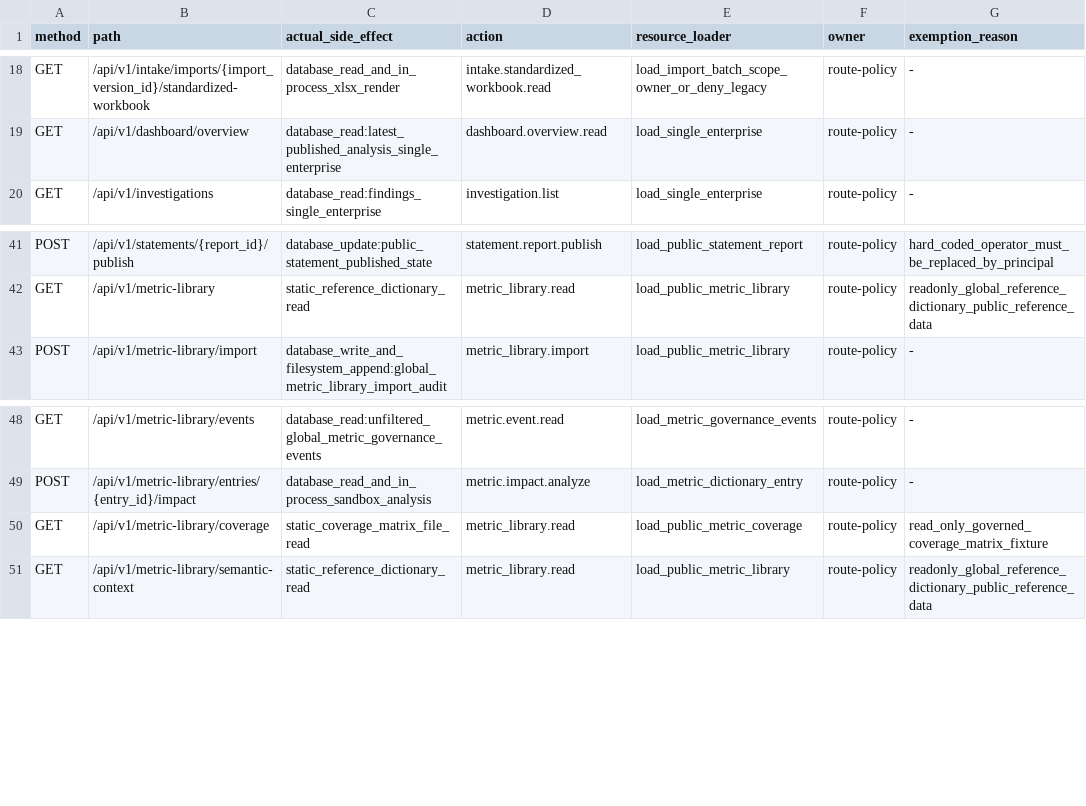
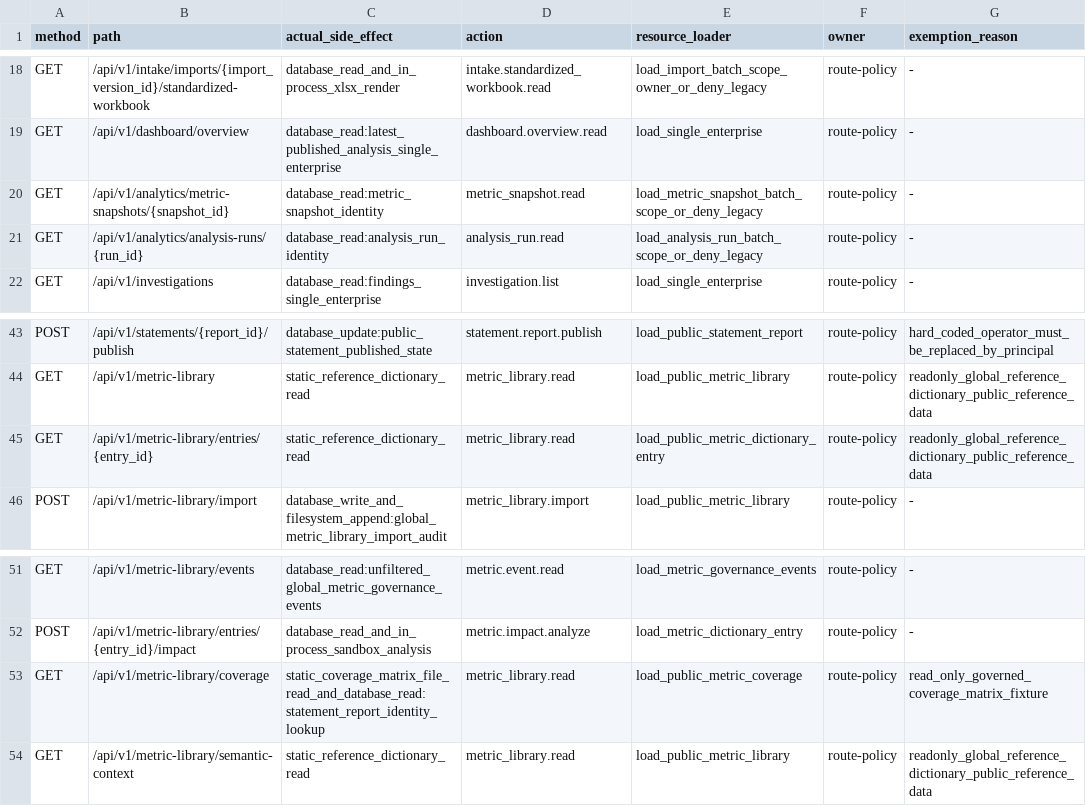
Before and after one commit to davyzhong/FLOW, a TSV file: docs/40_specs/security/route-inventory-v1.tsv, drawn as a sheet; only a part is shown, gaps mark what is left out.

Commit message:
feat(web): complete deep-link batch two

```diff
--- a/docs/40_specs/security/route-inventory-v1.tsv
+++ b/docs/40_specs/security/route-inventory-v1.tsv
@@ -19,2 +19,4 @@ GET	/api/v1/intake/imports/{import_version_id}/standardized-workbook	database_re
 GET	/api/v1/dashboard/overview	database_read:latest_published_analysis_single_enterprise	dashboard.overview.read	load_single_enterprise	route-policy	-
+GET	/api/v1/analytics/metric-snapshots/{snapshot_id}	database_read:metric_snapshot_identity	metric_snapshot.read	load_metric_snapshot_batch_scope_or_deny_legacy	route-policy	-
+GET	/api/v1/analytics/analysis-runs/{run_id}	database_read:analysis_run_identity	analysis_run.read	load_analysis_run_batch_scope_or_deny_legacy	route-policy	-
 GET	/api/v1/investigations	database_read:findings_single_enterprise	investigation.list	load_single_enterprise	route-policy	-
@@ -42,2 +44,3 @@ POST	/api/v1/statements/{report_id}/publish	database_update:public_statement_pub
 GET	/api/v1/metric-library	static_reference_dictionary_read	metric_library.read	load_public_metric_library	route-policy	readonly_global_reference_dictionary_public_reference_data
+GET	/api/v1/metric-library/entries/{entry_id}	static_reference_dictionary_read	metric_library.read	load_public_metric_dictionary_entry	route-policy	readonly_global_reference_dictionary_public_reference_data
 POST	/api/v1/metric-library/import	database_write_and_filesystem_append:global_metric_library_import_audit	metric_library.import	load_public_metric_library	route-policy	-
@@ -49,3 +52,3 @@ GET	/api/v1/metric-library/events	database_read:unfiltered_global_metric_governa
 POST	/api/v1/metric-library/entries/{entry_id}/impact	database_read_and_in_process_sandbox_analysis	metric.impact.analyze	load_metric_dictionary_entry	route-policy	-
-GET	/api/v1/metric-library/coverage	static_coverage_matrix_file_read	metric_library.read	load_public_metric_coverage	route-policy	read_only_governed_coverage_matrix_fixture
+GET	/api/v1/metric-library/coverage	static_coverage_matrix_file_read_and_database_read:statement_report_identity_lookup	metric_library.read	load_public_metric_coverage	route-policy	read_only_governed_coverage_matrix_fixture
 GET	/api/v1/metric-library/semantic-context	static_reference_dictionary_read	metric_library.read	load_public_metric_library	route-policy	readonly_global_reference_dictionary_public_reference_data
```
Also changed, not shown: 38 other files.
